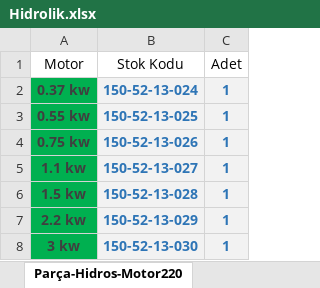
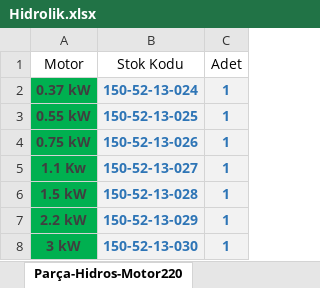
Before and after one commit to hidirektor/Hesaplama, an Excel workbook: src/main/resources/data/Hidrolik.xlsx, sheet Parça-Hidros-Motor220, drawn as a sheet; values as stored, in another font and other column widths than the file's, no borders; the diff names each change by its address in the sheet, - before the commit and + after, or states it on an @@ line.

Commit message:
Hidros Update

```diff
--- a/src/main/resources/data/Hidrolik.xlsx (sheet Parça-Hidros-Motor220)
+++ b/src/main/resources/data/Hidrolik.xlsx (sheet Parça-Hidros-Motor220)
-A2 (Motor): 0.37 kw
+A2 (Motor): 0.37 kW
-A3 (Motor): 0.55 kw
+A3 (Motor): 0.55 kW
-A4 (Motor): 0.75 kw
+A4 (Motor): 0.75 kW
-A5 (Motor): 1.1 kw
+A5 (Motor): 1.1 Kw
-A6 (Motor): 1.5 kw
+A6 (Motor): 1.5 kW
-A7 (Motor): 2.2 kw
+A7 (Motor): 2.2 kW
-A8 (Motor): 3 kw
+A8 (Motor): 3 kW
```
Also changed, not shown: sheet Parça-Hidros-Motor380, other sheet tabs, 5 other files.
